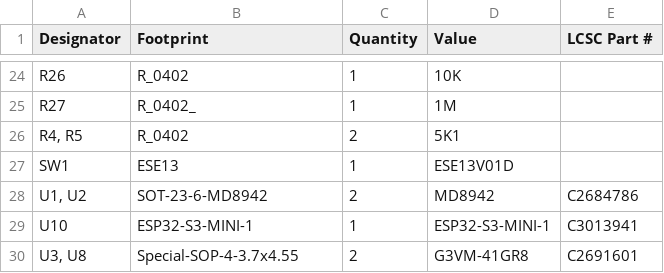
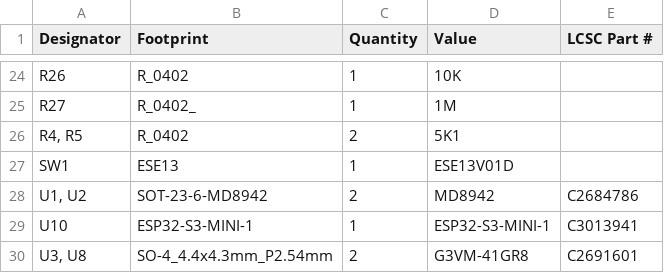
Before and after one commit to revk/SolarSystem, a CSV file: PCB/Access/production/bom.csv, drawn as a sheet; only a part is shown, gaps mark what is left out.

```diff
--- a/PCB/Access/production/bom.csv
+++ b/PCB/Access/production/bom.csv
@@ -29,2 +29,2 @@ SW1,ESE13,1,ESE13V01D,
 U10,ESP32-S3-MINI-1,1,ESP32-S3-MINI-1,C3013941
-"U3, U8",Special-SOP-4-3.7x4.55,2,G3VM-41GR8,C2691601
+"U3, U8",SO-4_4.4x4.3mm_P2.54mm,2,G3VM-41GR8,C2691601
```
Also changed, not shown: 14 other files.
